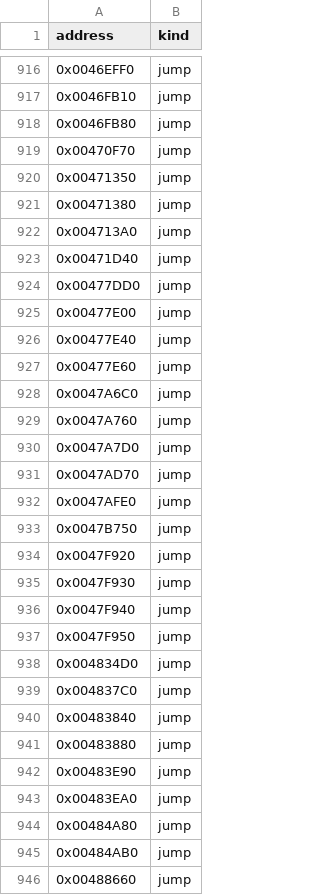
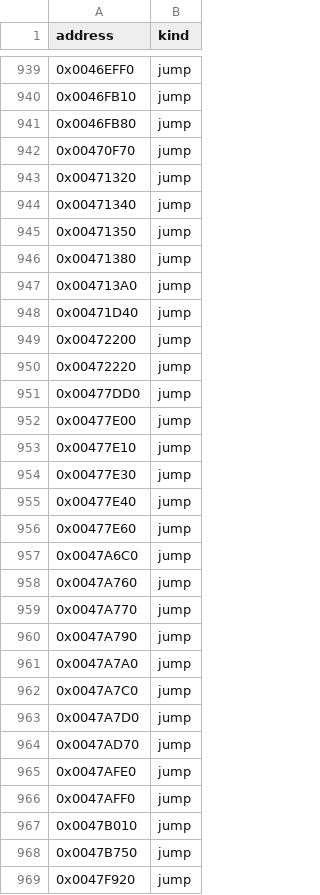
Before and after one commit to fran6co/OpenSMACX, a CSV file: docs/recovery-redirects.csv, drawn as a sheet; only a part is shown, gaps mark what is left out; the shorter side is filled out with more unchanged rows; the diff covers the shown part only.

```diff
--- a/docs/recovery-redirects.csv
+++ b/docs/recovery-redirects.csv
@@ -919,2 +942,4 @@ address,kind
 0x00470F70,jump
+0x00471320,jump
+0x00471340,jump
 0x00471350,jump
@@ -923,4 +948,8 @@ address,kind
 0x00471D40,jump
+0x00472200,jump
+0x00472220,jump
 0x00477DD0,jump
 0x00477E00,jump
+0x00477E10,jump
+0x00477E30,jump
 0x00477E40,jump
@@ -929,2 +958,6 @@ address,kind
 0x0047A760,jump
+0x0047A770,jump
+0x0047A790,jump
+0x0047A7A0,jump
+0x0047A7C0,jump
 0x0047A7D0,jump
@@ -932,2 +965,4 @@ address,kind
 0x0047AFE0,jump
+0x0047AFF0,jump
+0x0047B010,jump
 0x0047B750,jump
```
Also changed, not shown: 63 added rows elsewhere in this file, 10 other files.
